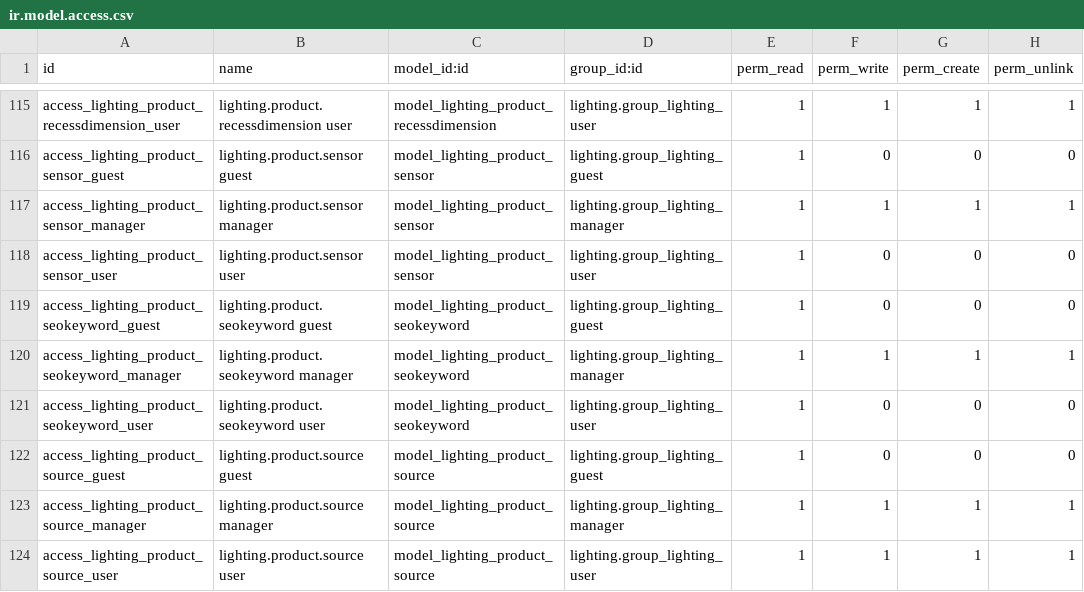
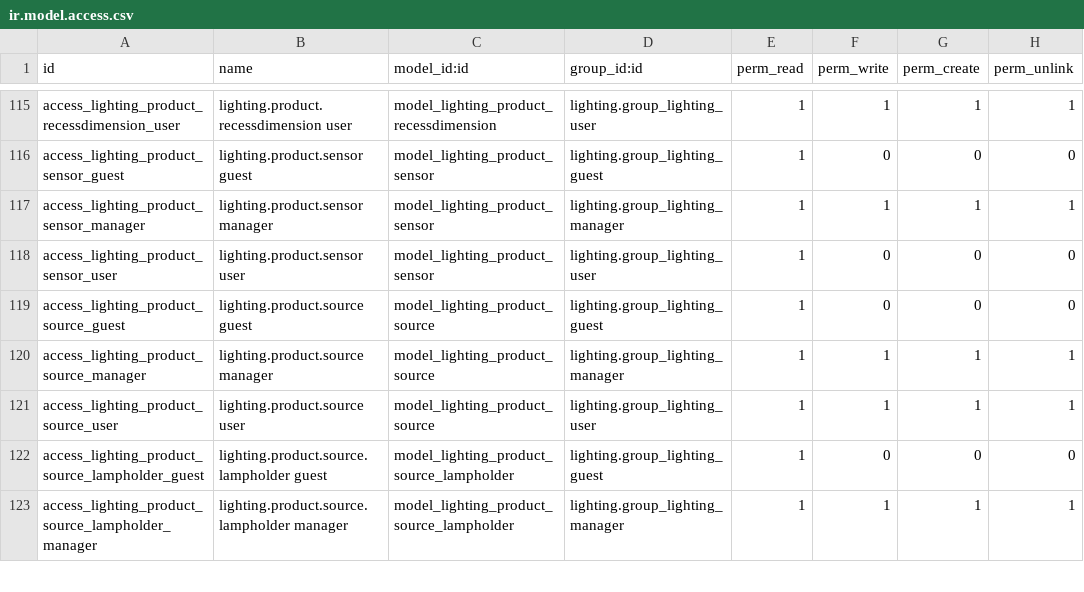
Before and after one commit to nuobit/lighting-vertical, a CSV file: lighting/security/ir.model.access.csv, drawn as a sheet; only a part is shown, gaps mark what is left out; the shorter side is filled out with more unchanged rows.

Commit message:
[REF] lighting: move seo/sem to a new module

```diff
--- a/lighting/security/ir.model.access.csv
+++ b/lighting/security/ir.model.access.csv
@@ -118,5 +118,2 @@ access_lighting_product_sensor_manager,lighting.product.sensor manager,model_lig
 access_lighting_product_sensor_user,lighting.product.sensor user,model_lighting_product_sensor,lighting.group_lighting_user,1,0,0,0
-access_lighting_product_seokeyword_guest,lighting.product.seokeyword guest,model_lighting_product_seokeyword,lighting.group_lighting_guest,1,0,0,0
-access_lighting_product_seokeyword_manager,lighting.product.seokeyword manager,model_lighting_product_seokeyword,lighting.group_lighting_manager,1,1,1,1
-access_lighting_product_seokeyword_user,lighting.product.seokeyword user,model_lighting_product_seokeyword,lighting.group_lighting_user,1,0,0,0
 access_lighting_product_source_guest,lighting.product.source guest,model_lighting_product_source,lighting.group_lighting_guest,1,0,0,0
```
Also changed, not shown: 5 other files.
